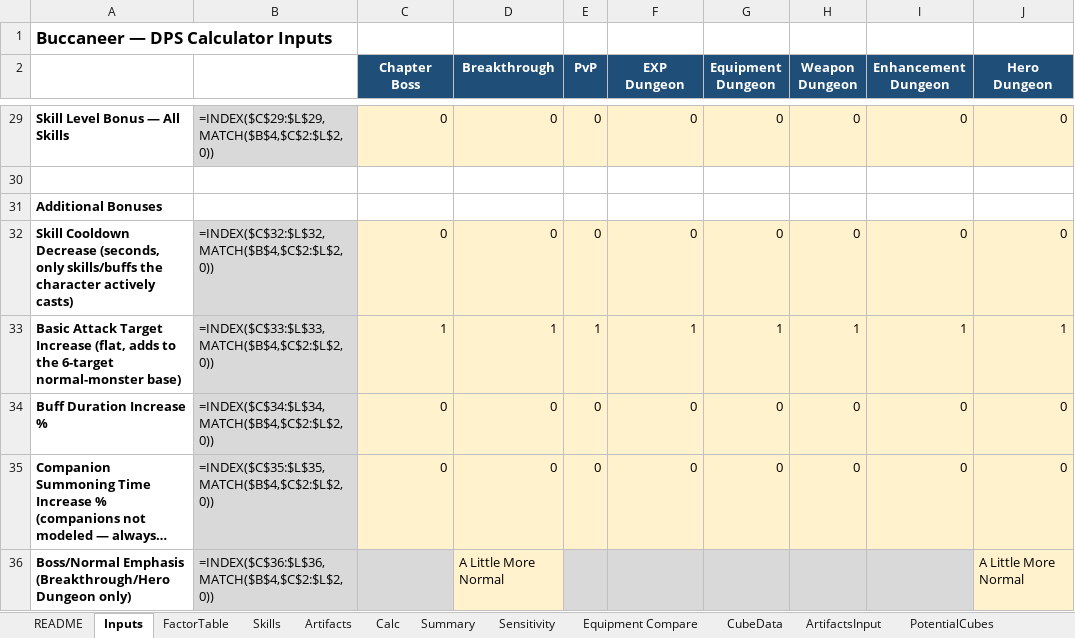
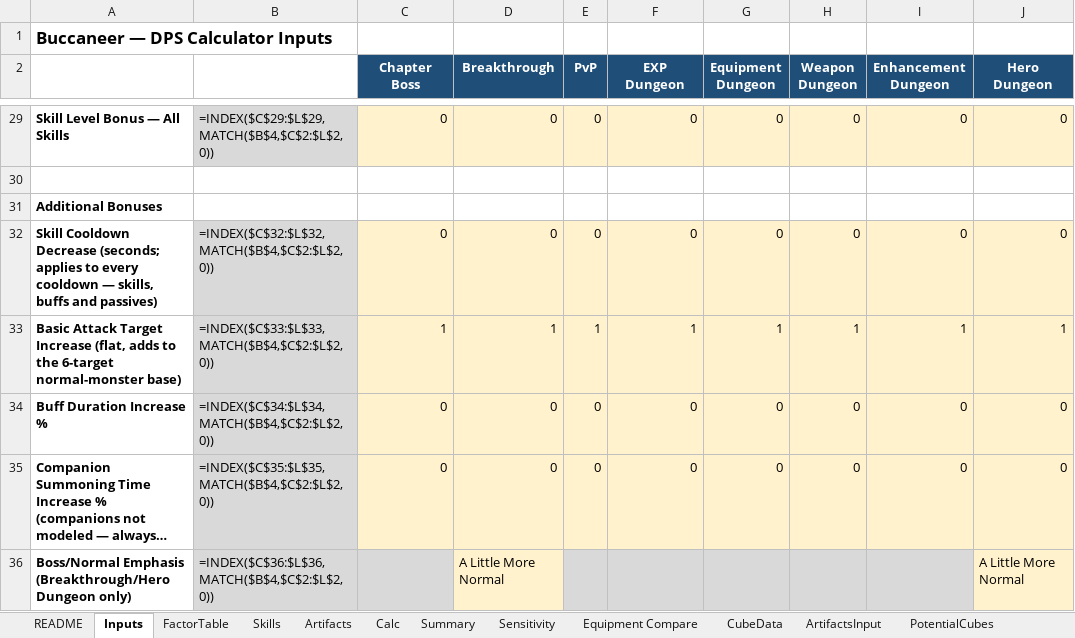
Before and after one commit to yanivgoft/MapleStoryIdleOptimizer, an Excel workbook: Buccaneer/Buccaneer-DPS-Calculator.xlsx, sheet Inputs, drawn as a sheet; only a part is shown, gaps mark what is left out; long unchanged cells end in …; values as stored, in another font and other column widths than the file's, no borders; formulas without a stored value are shown as written; 1 other sheet too large or unreadable and not compared; the diff names each change by its address in the sheet, - before the commit and + after, or states it on an @@ line.

Commit message:
Full 12-class data audit vs game tables; Cooldown Decrease on all cooldowns
Data (maplestoryidle.info game tables + patch notes + user decisions):
- Basic-attack mastery chains are raw tiers (75% at max) in all 12 classes; reverses CLAUDE.md bug #2
- Bowmaster/Marksman/Night Lord: current mastery tables, Quiver Cartridge, Hurricane/Flash Mirage,
  Enchanted Quiver Drain, Sharp Eyes (crit damage only), Shadow Partner/Shifter, Toxic Venom, ...
- Shadower: Assassinate factor, Meso Mastery, Steal moved to the Attack% bucket
- Hero/Dark Knight: missing damage/reuse masteries, Magic Crash weaken as a global bonus,
  Puncture wound as a global damage-taken debuff
- Paladin: Combat Orders modeled for the player, Parashock Guard, buff factorIndices 22->21
- Ice/Lightning: Blizzard Final Attack off any attack, Blizzard/Frozen Orb/Elquines masteries
- FP-Mage: Meditation factorIndex 21; Bishop: Triumph Feather 18s cooldown
- Buccaneer: Sea Serpent Burst 7s cooldown + Assault Mode economy, Greater Sea Serpent I/II,
  Speed Infusion, unlock levels/JobSteps/factorIndices
- Corsair: real mastery table, Quickdraw second effect, Broadside bombardment, unlock levels,
  Majestic Presence ICD, factorIndices
- Nautilus/Blizzard/Meteor-style Final Attack procs use (c*R)/(1+ICD*c*R)

Mechanics:
- Skill Cooldown Decrease applies to every real cooldown (skills, buffs, passives); rate-surrogate
  rows are exempt via CDR_EXEMPT_ROW_KEYS
- Buff/debuff uptimes use the effective cooldown and are capped at 100%
- Sensitivity blocks now re-derive Skills-sheet formulas that read swept Inputs (Bowmaster AS-scaled
  cooldowns/Final Attack targets, Hero damage-taken bonus, Ice/Lightning Soul Contract)

Verification: all 12 verify scripts match across all 10 content types and levels 30-200 with
CDR+BDI active; Sensitivity blocks match the main sheet on pure-boss and pure-normal content;
no error cells. KNOWN_GAPS.md and CLAUDE.md document the changes and open assumptions.

```diff
--- a/Buccaneer/Buccaneer-DPS-Calculator.xlsx (sheet Inputs)
+++ b/Buccaneer/Buccaneer-DPS-Calculator.xlsx (sheet Inputs)
-A32: …Cooldown Decrease (seconds, only skills/buffs the character actively casts)
+A32: …Cooldown Decrease (seconds; applies to every cooldown — skills, buffs and passives)
```
Also changed, not shown: sheet Skills, sheet CubeData, sheet Calc, sheet Summary, sheet README, Bowmaster/Bowmaster-DPS-Calculator.xlsx, Corsair/Corsair-DPS-Calculator.xlsx, 35 other files.
